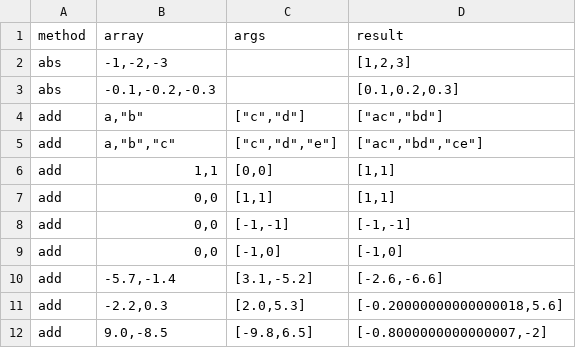
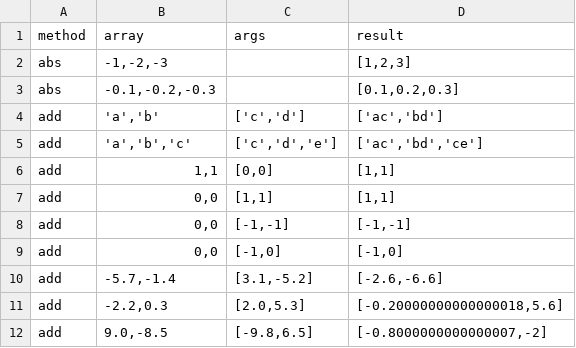
Before and after one commit to jncraton/array.vector.js, a TSV file: tests.tsv, drawn as a sheet; only a part is shown.

Commit message:
Changed to single quotes

```diff
--- a/tests.tsv
+++ b/tests.tsv
@@ -3,4 +3,4 @@ abs	-1,-2,-3		[1,2,3]
 abs	-0.1,-0.2,-0.3		[0.1,0.2,0.3]
-add	"a","b"	["c","d"]	["ac","bd"]
-add	"a","b","c"	["c","d","e"]	["ac","bd","ce"]
+add	'a','b'	['c','d']	['ac','bd']
+add	'a','b','c'	['c','d','e']	['ac','bd','ce']
 add	1,1	[0,0]	[1,1]
```
